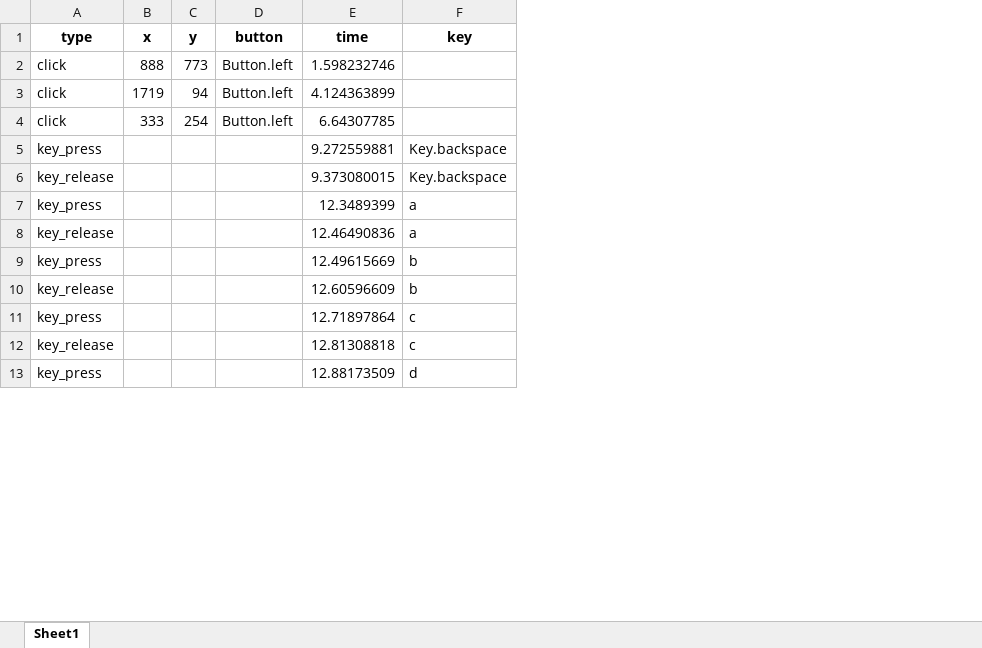
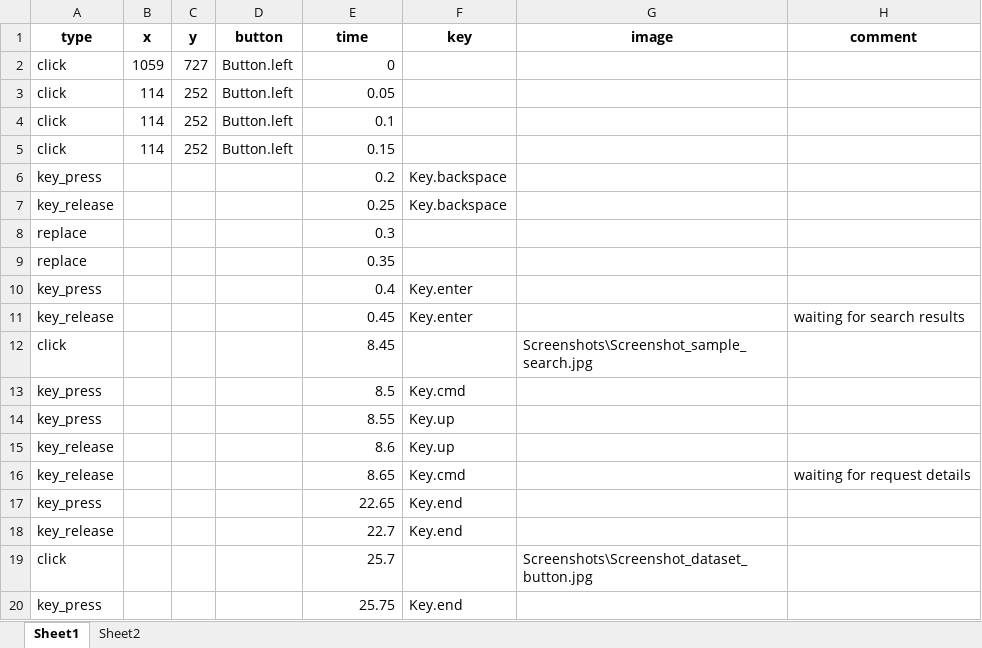
Before and after one commit to hanlin2000/Automation, an Excel workbook: recorded_actions.xlsx, sheet Sheet1, drawn as a sheet; only a part is shown; values as stored, in another font and other column widths than the file's, no borders; addresses are those after the commit; the diff covers the shown part only; the diff names each change by its address in the sheet, - before the commit and + after, or states it on an @@ line.

```diff
--- a/recorded_actions.xlsx (sheet Sheet1)
+++ b/recorded_actions.xlsx (sheet Sheet1)
+sheet tab: Sheet2
+column G (image), empty
+column H (comment), row 11: waiting for search results
-B2 (x): 888
+B2 (x): 1059
-C2 (y): 773
+C2 (y): 727
-E2 (time): 1.598232746
+E2 (time): 0
-B3 (x): 1719
+B3 (x): 114
-C3 (y): 94
+C3 (y): 252
-E3 (time): 4.124363899
+E3 (time): 0.05
-B4 (x): 333
+B4 (x): 114
-C4 (y): 254
+C4 (y): 252
-E4 (time): 6.64307785
+E4 (time): 0.1
+row 5: click | 114 | 252 | Button.left | 0.15
-E6 (time): 9.272559881
+E6 (time): 0.2
-E7 (time): 9.373080015
+E7 (time): 0.25
+row 8: replace |  |  |  | 0.3
+row 9: replace |  |  |  | 0.35
-E10 (time): 12.3489399
+E10 (time): 0.4
-F10:F11 (key): a
+F10:F11 (key): Key.enter
-E11 (time): 12.46490836
+E11 (time): 0.45
+row 12: click |  |  |  | 8.45 |  | Screenshots\Screenshot_sample_search.jpg
-E13 (time): 12.49615669
+E13 (time): 8.5
-F13 (key): b
+F13 (key): Key.cmd
+row 14: key_press |  |  |  | 8.55 | Key.up
-E15 (time): 12.60596609
+E15 (time): 8.6
-F15 (key): b
+F15 (key): Key.up
+row 16: key_release |  |  |  | 8.65 | Key.cmd |  | waiting for request details
-E17 (time): 12.71897864
+E17 (time): 22.65
-F17:F18 (key): c
+F17:F18 (key): Key.end
-E18 (time): 12.81308818
+E18 (time): 22.7
+row 19: click |  |  |  | 25.7 |  | Screenshots\Screenshot_dataset_button.jpg
-E20 (time): 12.88173509
+E20 (time): 25.75
-F20 (key): d
+F20 (key): Key.end
```
Also changed, not shown: 12 added rows and 39 edited cells elsewhere in this sheet, 8 other files.
